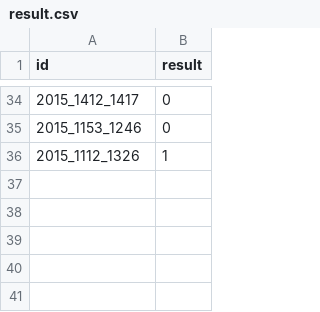
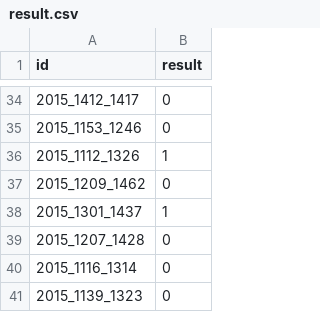
Before and after one commit to yoonkh2000/ncaacheck, a CSV file: Data/result.csv, drawn as a sheet; only a part is shown, gaps mark what is left out; the diff names each change by its address in the sheet, - before the commit and + after, or states it on an @@ line.

Commit message:
updated result

```diff
--- a/Data/result.csv
+++ b/Data/result.csv
+row 37: 2015_1209_1462 | 0
+row 38: 2015_1301_1437 | 1
+row 39: 2015_1207_1428 | 0
+row 40: 2015_1116_1314 | 0
+row 41: 2015_1139_1323 | 0
```
Also changed, not shown: 1 other file.
